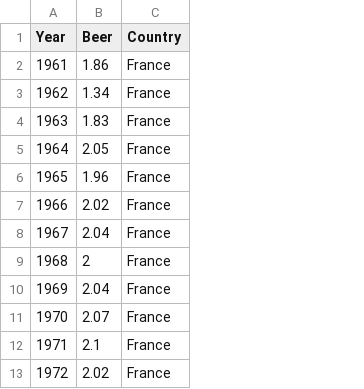
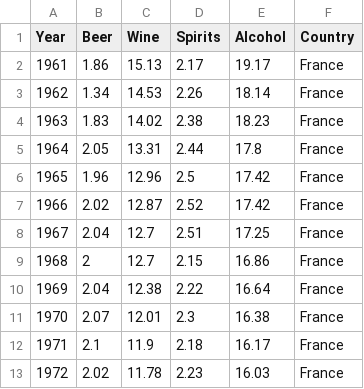
Before and after one commit to KobeSagami/CSCI-426-Data-Visualization, a CSV file: France.csv, drawn as a sheet; only a part is shown; the diff names each change by its address in the sheet, - before the commit and + after, or states it on an @@ line.

```diff
--- a/France.csv
+++ b/France.csv
+column C (Wine), rows 2-13: 15.13 | 14.53 | 14.02 | 13.31 | 12.96 | 12.87 | 12.7 | 12.7 | 12.38 | 12.01 | 11.9 | 11.78
+column D (Spirits), rows 2-13: 2.17 | 2.26 | 2.38 | 2.44 | 2.5 | 2.52 | 2.51 | 2.15 | 2.22 | 2.3 | 2.18 | 2.23
+column E (Alcohol), rows 2-13: 19.17 | 18.14 | 18.23 | 17.8 | 17.42 | 17.42 | 17.25 | 16.86 | 16.64 | 16.38 | 16.17 | 16.03
```
Also changed, not shown: Australia.csv, Germany.csv, 4 other files.
